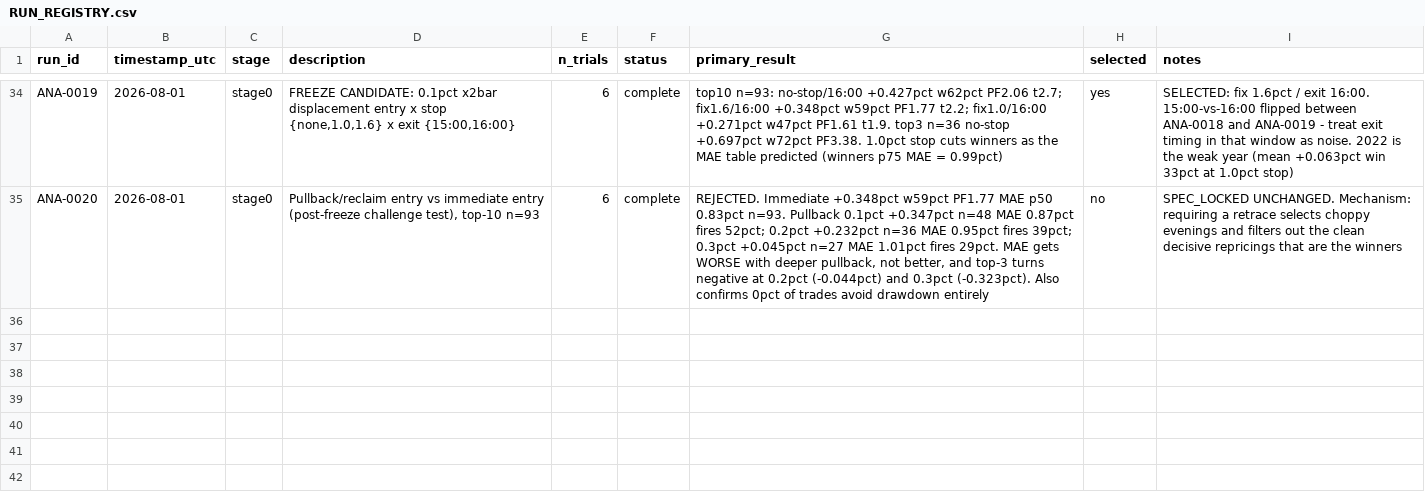
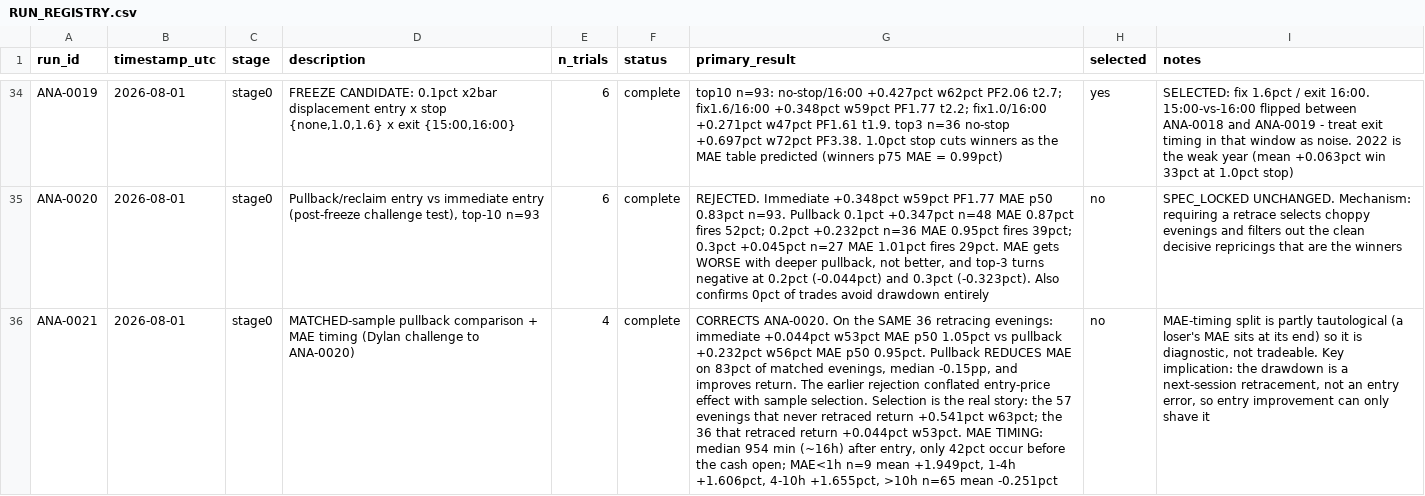
Before and after one commit to dylankazakovas93-dev/discretion-study, a CSV file: RUN_REGISTRY.csv, drawn as a sheet; only a part is shown, gaps mark what is left out; the diff names each change by its address in the sheet, - before the commit and + after, or states it on an @@ line.

```diff
--- a/RUN_REGISTRY.csv
+++ b/RUN_REGISTRY.csv
+row 36: ANA-0021 | 2026-08-01 | stage0 | MATCHED-sample pullback comparison + MAE timing (Dylan challenge to ANA-0020) | 4 | complete | CORRECTS ANA-0020. On the SAME 36 retracing evenings: immediate +0.044pct w53pct MAE p50 1.05pct vs pullback +0.232pct w56pct MAE p50 0.95pct. Pullback REDUCES MAE on 83pct of matched evenings, median -0.15pp, and improves return. The earlier rejection conflated entry-price effect with sample selection. Selection is the real story: the 57 evenings that never retraced return +0.541pct w63pct; the 36 that retraced return +0.044pct w53pct. MAE TIMING: median 954 min (~16h) after entry, only 42pct occur before the cash open; MAE<1h n=9 mean +1.949pct, 1-4h +1.606pct, 4-10h +1.655pct, >10h n=65 mean -0.251pct | no | MAE-timing split is partly tautological (a loser's MAE sits at its end) so it is diagnostic, not tradeable. Key implication: the drawdown is a next-session retracement, not an entry error, so entry improvement can only shave it
```
Also changed, not shown: 1 other file.
